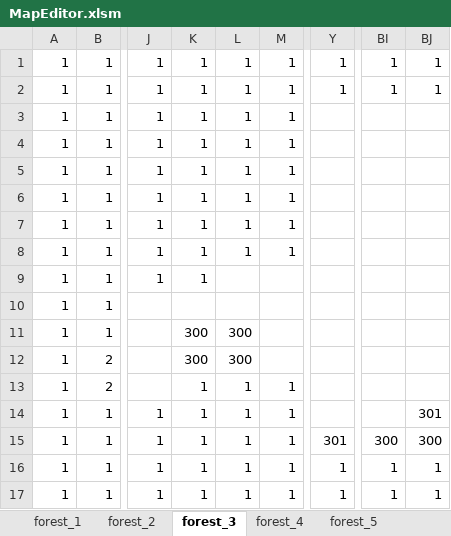
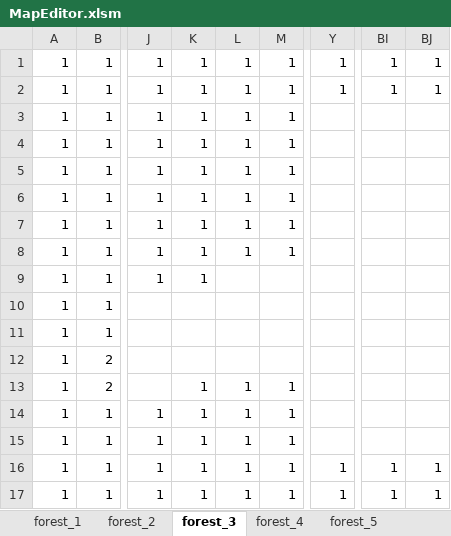
Before and after one commit to yoshimasa0610/GameProductionPractice1, an Excel workbook: SADNESS KNIGHT/Resource/MapEditor.xlsm, sheet forest_3, drawn as a sheet; only a part is shown, gaps mark what is left out; values as stored, in another font and other column widths than the file's, no borders; charts and pictures not drawn; the diff names each change by its address in the sheet, - before the commit and + after, or states it on an @@ line.

```diff
--- a/SADNESS KNIGHT/Resource/MapEditor.xlsm (sheet forest_3)
+++ b/SADNESS KNIGHT/Resource/MapEditor.xlsm (sheet forest_3)
-K11:K12: 300
+K11:K12: (empty)
-L11:L12: 300
+L11:L12: (empty)
-BJ14: 301
+BJ14: (empty)
-Y15: 301
+Y15: (empty)
-BI15: 300
+BI15: (empty)
-BJ15: 300
+BJ15: (empty)
```
Also changed, not shown: sheet forest_8, sheet forest_7, sheet forest_9, sheet forest_12, sheet forest_13, sheet forest_6, 5 other files.
